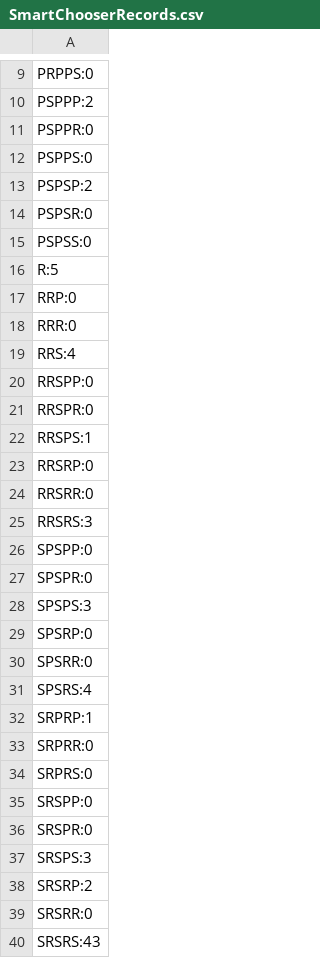
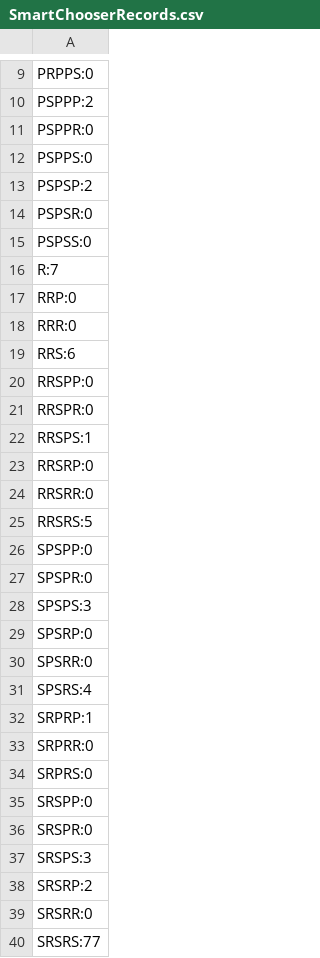
Before and after one commit to josephabero/135_Assignment_1, a CSV file: SmartChooserRecords.csv, drawn as a sheet; only a part is shown, gaps mark what is left out.

```diff
--- a/SmartChooserRecords.csv
+++ b/SmartChooserRecords.csv
@@ -15,6 +15,6 @@ PSPSR:0
 PSPSS:0
-R:5
+R:7
 RRP:0
 RRR:0
-RRS:4
+RRS:6
 RRSPP:0
@@ -24,3 +24,3 @@ RRSRP:0
 RRSRR:0
-RRSRS:3
+RRSRS:5
 SPSPP:0
@@ -39,2 +39,2 @@ SRSRP:2
 SRSRR:0
-SRSRS:43
+SRSRS:77
```
Also changed, not shown: 4 other files.
